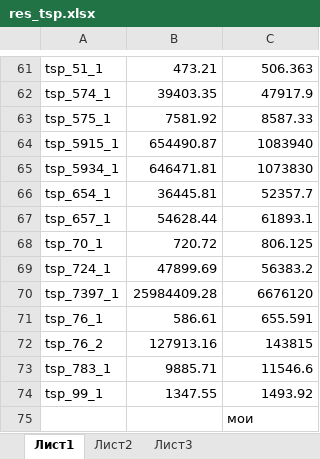
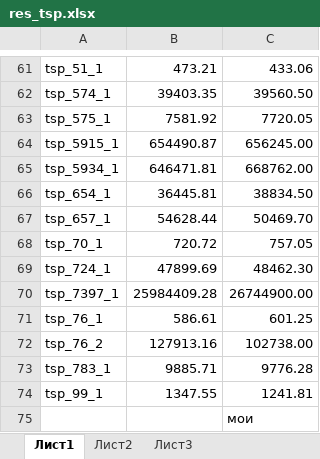
Before and after one commit to dlizaa/fki_travelling_salesman_problem, an Excel workbook: res_tsp.xlsx, sheet Лист1, drawn as a sheet; only a part is shown, gaps mark what is left out; values as stored, in another font and other column widths than the file's, no borders; the diff covers the shown part only; the diff names each change by its address in the sheet, - before the commit and + after, or states it on an @@ line.

```diff
--- a/res_tsp.xlsx (sheet Лист1)
+++ b/res_tsp.xlsx (sheet Лист1)
-C61: 506.363
+C61: 433.06
-C62: 47917.9
+C62: 39560.50
-C63: 8587.33
+C63: 7720.05
-C64: 1083940
+C64: 656245.00
-C65: 1073830
+C65: 668762.00
-C66: 52357.7
+C66: 38834.50
-C67: 61893.1
+C67: 50469.70
-C68: 806.125
+C68: 757.05
-C69: 56383.2
+C69: 48462.30
-C70: 6676120
+C70: 26744900.00
-C71: 655.591
+C71: 601.25
-C72: 143815
+C72: 102738.00
-C73: 11546.6
+C73: 9776.28
-C74: 1493.92
+C74: 1241.81
```
Also changed, not shown: 96 edited cells elsewhere in this sheet.
